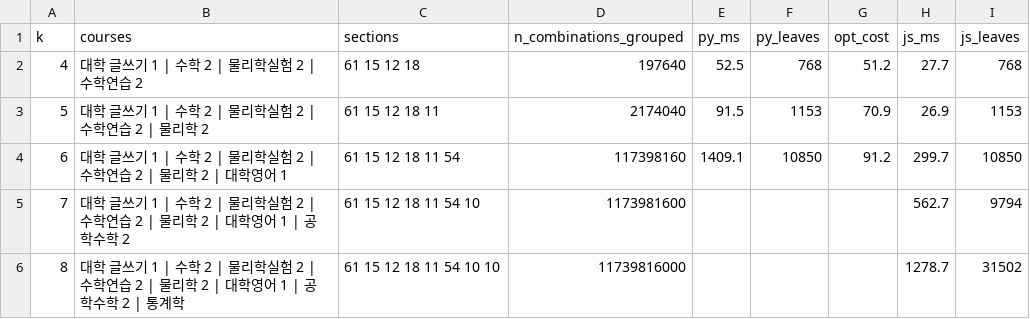
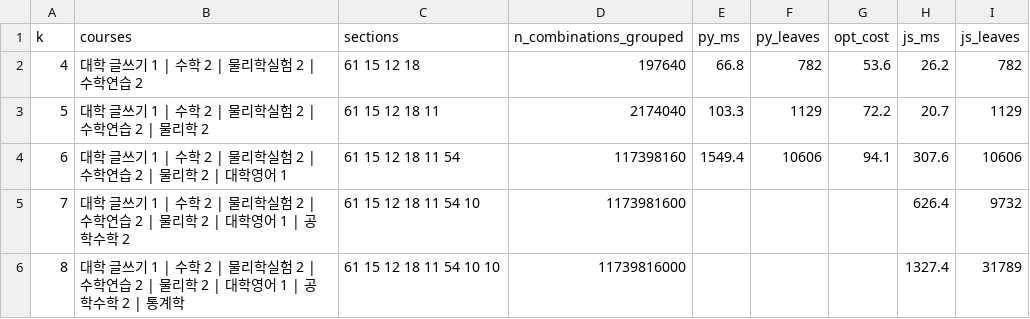
Before and after one commit to Archi142857/tt-wizard, a CSV file: results/experiments/stress.csv, drawn as a sheet.

```diff
--- a/results/experiments/stress.csv
+++ b/results/experiments/stress.csv
@@ -1,6 +1,6 @@
 k,courses,sections,n_combinations_grouped,py_ms,py_leaves,opt_cost,js_ms,js_leaves
-4,대학 글쓰기 1 | 수학 2 | 물리학실험 2 | 수학연습 2,61 15 12 18,197640,52.5,768,51.2,27.7,768
-5,대학 글쓰기 1 | 수학 2 | 물리학실험 2 | 수학연습 2 | 물리학 2,61 15 12 18 11,2174040,91.5,1153,70.9,26.9,1153
-6,대학 글쓰기 1 | 수학 2 | 물리학실험 2 | 수학연습 2 | 물리학 2 | 대학영어 1,61 15 12 18 11 54,117398160,1409.1,10850,91.2,299.7,10850
-7,대학 글쓰기 1 | 수학 2 | 물리학실험 2 | 수학연습 2 | 물리학 2 | 대학영어 1 | 공학수학 2,61 15 12 18 11 54 10,1173981600,,,,562.7,9794
-8,대학 글쓰기 1 | 수학 2 | 물리학실험 2 | 수학연습 2 | 물리학 2 | 대학영어 1 | 공학수학 2 | 통계학,61 15 12 18 11 54 10 10,11739816000,,,,1278.7,31502
+4,대학 글쓰기 1 | 수학 2 | 물리학실험 2 | 수학연습 2,61 15 12 18,197640,66.8,782,53.6,26.2,782
+5,대학 글쓰기 1 | 수학 2 | 물리학실험 2 | 수학연습 2 | 물리학 2,61 15 12 18 11,2174040,103.3,1129,72.2,20.7,1129
+6,대학 글쓰기 1 | 수학 2 | 물리학실험 2 | 수학연습 2 | 물리학 2 | 대학영어 1,61 15 12 18 11 54,117398160,1549.4,10606,94.1,307.6,10606
+7,대학 글쓰기 1 | 수학 2 | 물리학실험 2 | 수학연습 2 | 물리학 2 | 대학영어 1 | 공학수학 2,61 15 12 18 11 54 10,1173981600,,,,626.4,9732
+8,대학 글쓰기 1 | 수학 2 | 물리학실험 2 | 수학연습 2 | 물리학 2 | 대학영어 1 | 공학수학 2 | 통계학,61 15 12 18 11 54 10 10,11739816000,,,,1327.4,31789
```
Also changed, not shown: data/dorm_buildings.csv, data/magicmap/graph_nodes_elevation.csv, 44 other files.
